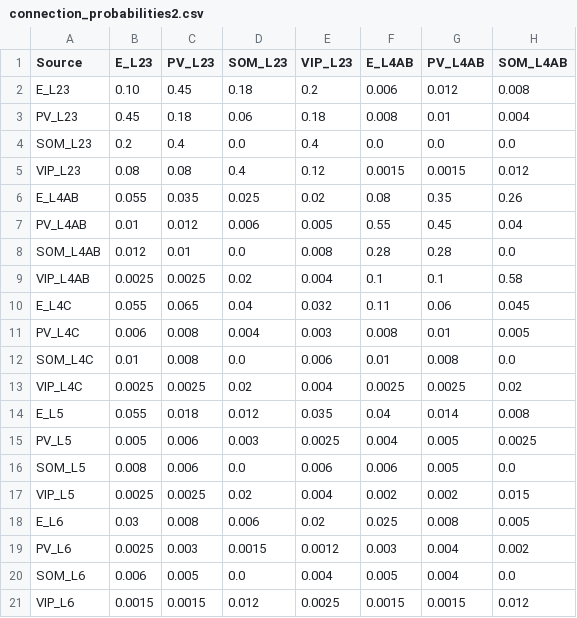
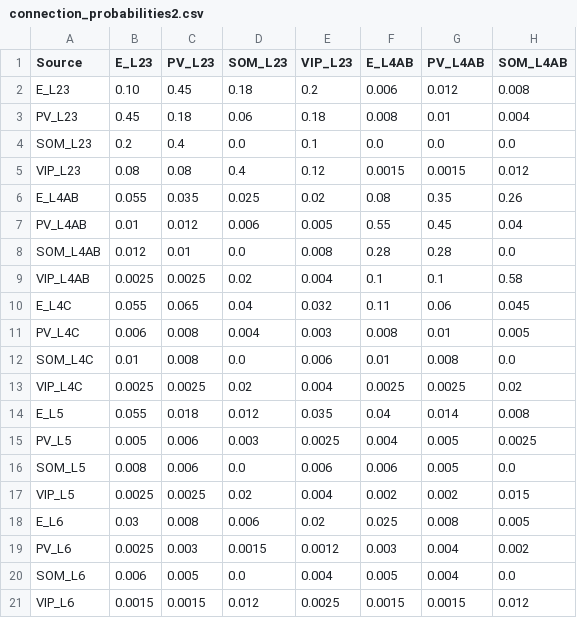
Before and after one commit to mathilde-sbri/Cortical-Column, a CSV file: config/connection_probabilities2.csv, drawn as a sheet; only a part is shown; the diff names each change by its address in the sheet, - before the commit and + after, or states it on an @@ line.

```diff
--- a/config/connection_probabilities2.csv
+++ b/config/connection_probabilities2.csv
-E4 (VIP_L23): 0.4
+E4 (VIP_L23): 0.1
```
Also changed, not shown: config/conductances_AMPA2_alpha_v2.csv, 9 other files.
